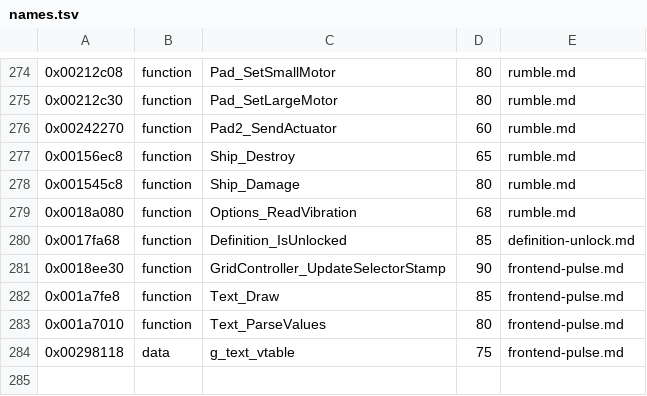
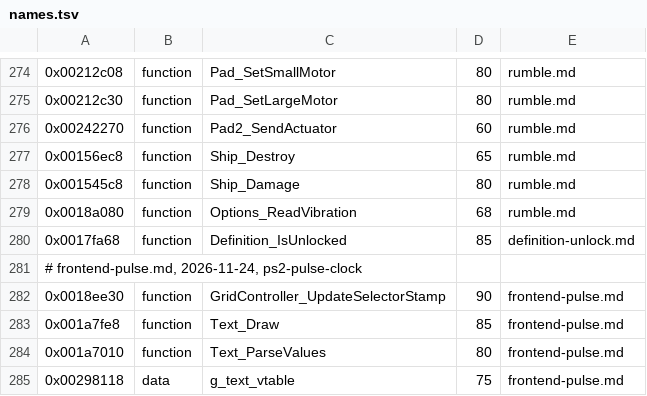
Before and after one commit to topaxi/OpenAntiGrav, a TSV file: docs/ghidra/functions/ps2-pulse-eu/names.tsv, drawn as a sheet; only a part is shown, gaps mark what is left out; the diff names each change by its address in the sheet, - before the commit and + after, or states it on an @@ line.

```diff
--- a/docs/ghidra/functions/ps2-pulse-eu/names.tsv
+++ b/docs/ghidra/functions/ps2-pulse-eu/names.tsv
+row 281: # frontend-pulse.md, 2026-11-24, ps2-pulse-clock
```
Also changed, not shown: 6 other files.
